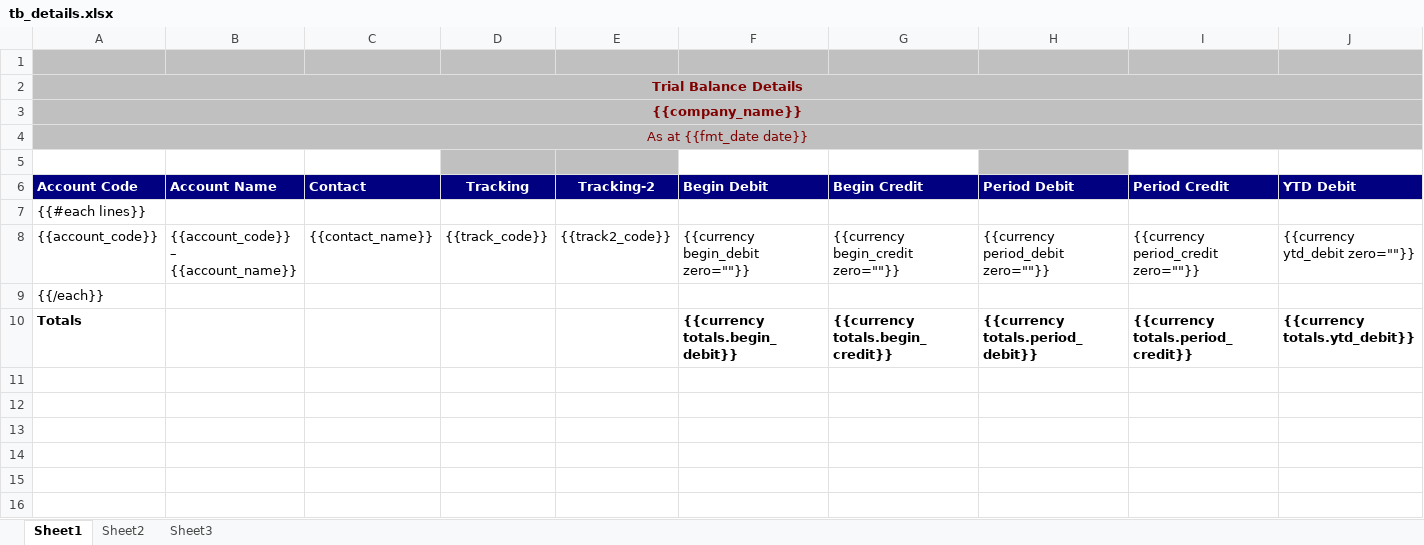
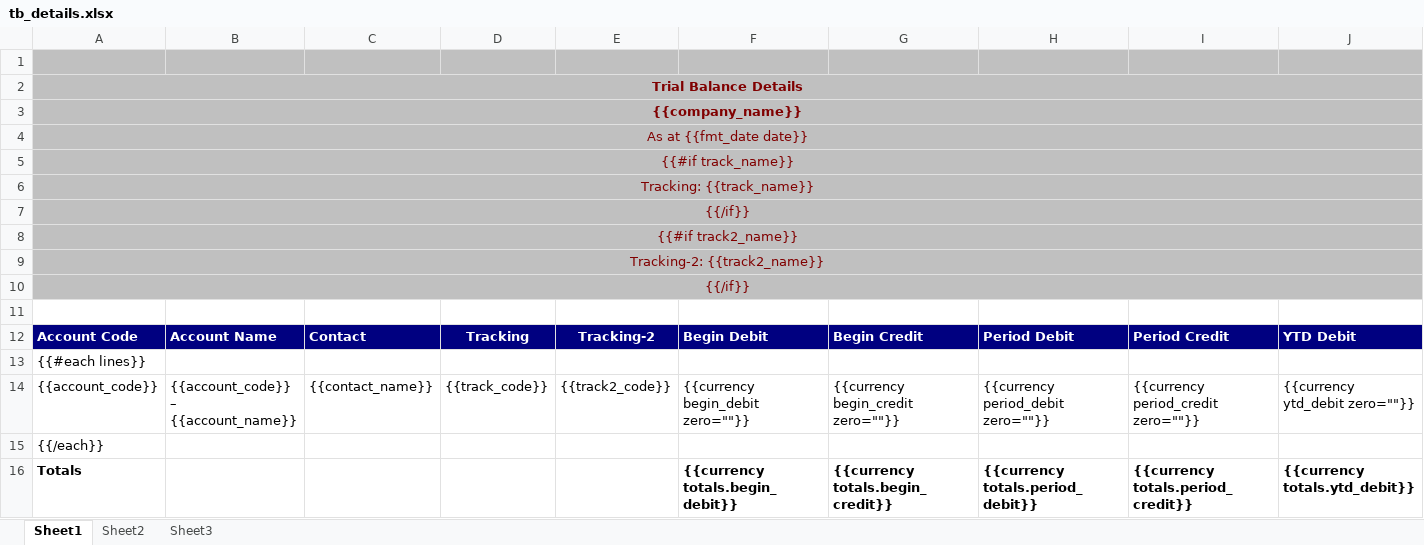
Before and after one commit to watcharapon/netforce, an Excel workbook: netforce_account_report/netforce_account_report/reports/tb_details.xlsx, sheet Sheet1, drawn as a sheet; only a part is shown; values as stored, in another font and other column widths than the file's, no borders; addresses are those after the commit; rows hold the shown columns only; the diff names each change by its address in the sheet, - before the commit and + after, or states it on an @@ line.

Commit message:
"add tracking in exported excel"

```diff
--- a/netforce_account_report/netforce_account_report/reports/tb_details.xlsx (sheet Sheet1)
+++ b/netforce_account_report/netforce_account_report/reports/tb_details.xlsx (sheet Sheet1)
+row 5: {{#if track_name}}
+row 6: Tracking: {{track_name}}
+row 7: {{/if}}
+row 8: {{#if track2_name}}
+row 9: Tracking-2: {{track2_name}}
+row 10: {{/if}}
-D11:E11 fill: #C0C0C0
+D11:E11 fill: none
-H11 fill: #C0C0C0
+H11 fill: none
```
Also changed, not shown: netforce_account_report/netforce_account_report/reports/account_gl_detail.xlsx, netforce_account_report/netforce_account_report/reports/account_trans.xlsx, 7 other files.
